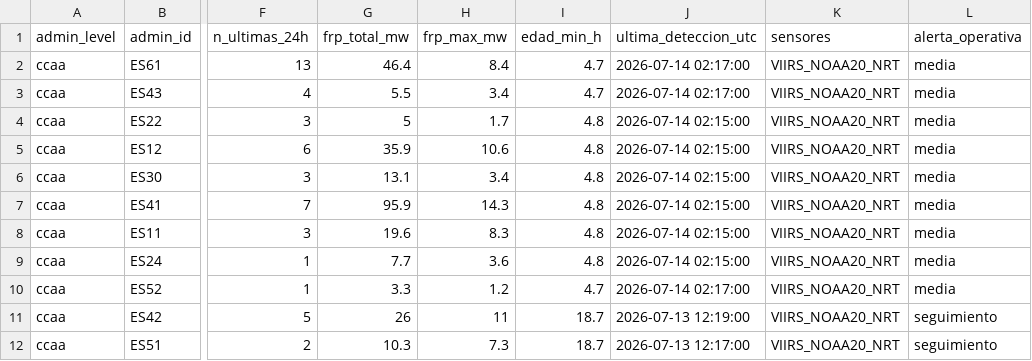
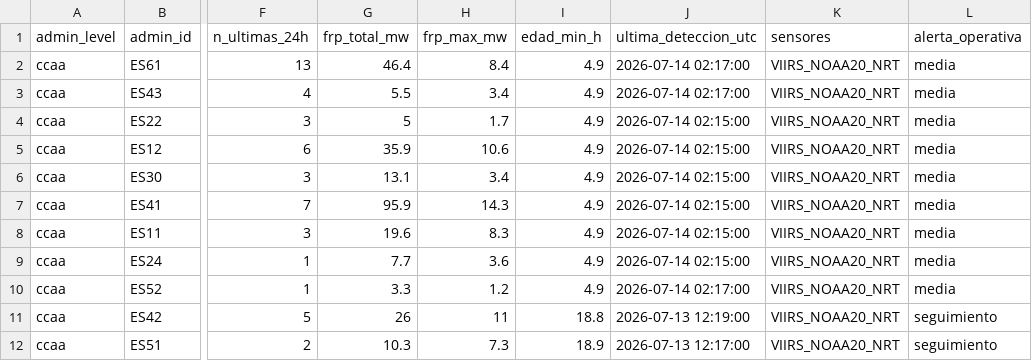
Before and after one commit to santiagomota/visor-fuego, a CSV file: assets/summary/firms_summary_ccaa.csv, drawn as a sheet; only a part is shown, gaps mark what is left out; the diff names each change by its address in the sheet, - before the commit and + after, or states it on an @@ line.

```diff
--- a/assets/summary/firms_summary_ccaa.csv
+++ b/assets/summary/firms_summary_ccaa.csv
-I2:I3 (edad_min_h): 4.7
+I2:I3 (edad_min_h): 4.9
-I4:I9 (edad_min_h): 4.8
+I4:I9 (edad_min_h): 4.9
-I10 (edad_min_h): 4.7
+I10 (edad_min_h): 4.9
-I11 (edad_min_h): 18.7
+I11 (edad_min_h): 18.8
-I12 (edad_min_h): 18.7
+I12 (edad_min_h): 18.9
```
Also changed, not shown: assets/alerts/operational_alerts.csv, assets/history/dashboard_history.csv, 25 other files.
